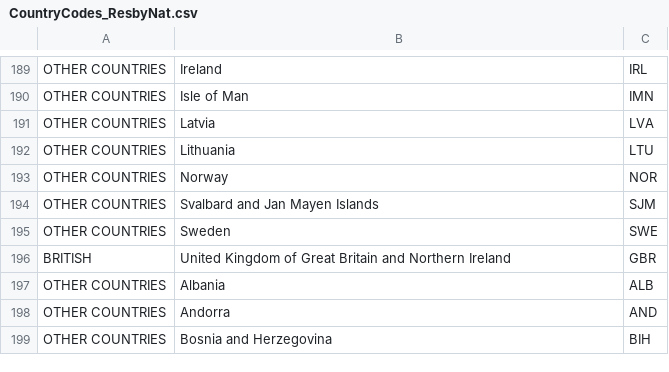
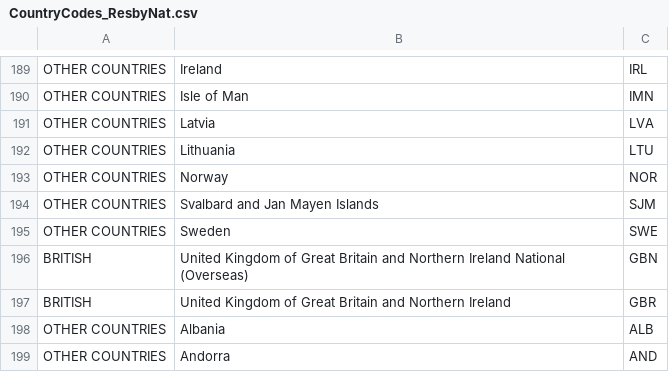
Before and after one commit to jeroenminderman/fork-it-up, a CSV file: data/open/CountryCodes_ResbyNat.csv, drawn as a sheet; only a part is shown, gaps mark what is left out; the shorter side is filled out with more unchanged rows.

```diff
--- a/data/open/CountryCodes_ResbyNat.csv
+++ b/data/open/CountryCodes_ResbyNat.csv
@@ -195,2 +195,3 @@ OTHER COUNTRIES,Svalbard and Jan Mayen Islands,SJM
 OTHER COUNTRIES,Sweden,SWE
+BRITISH,United Kingdom of Great Britain and Northern Ireland National (Overseas),GBN
 BRITISH,United Kingdom of Great Britain and Northern Ireland,GBR
```
Also changed, not shown: data/open/CountryCodes_VisByNat.csv, 2 other files.
